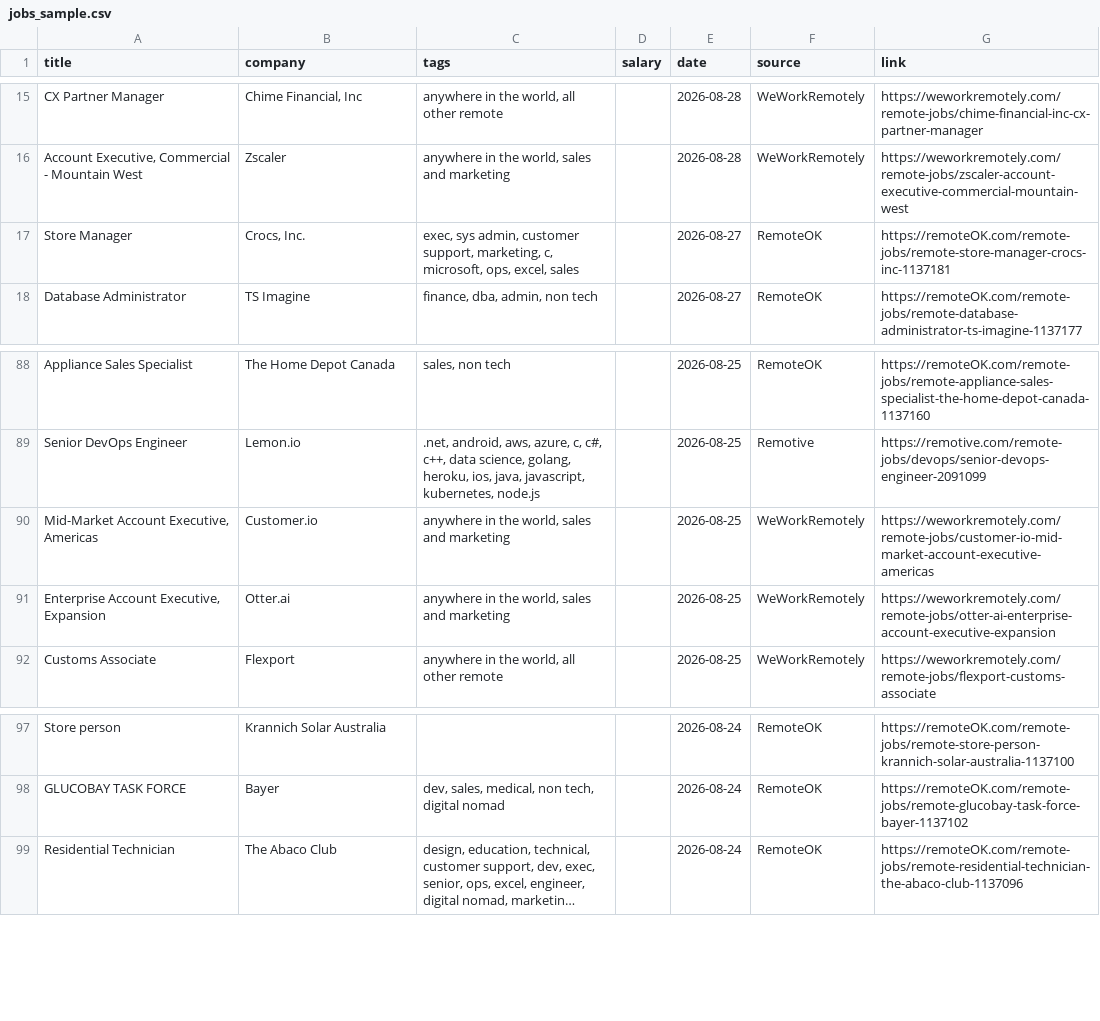
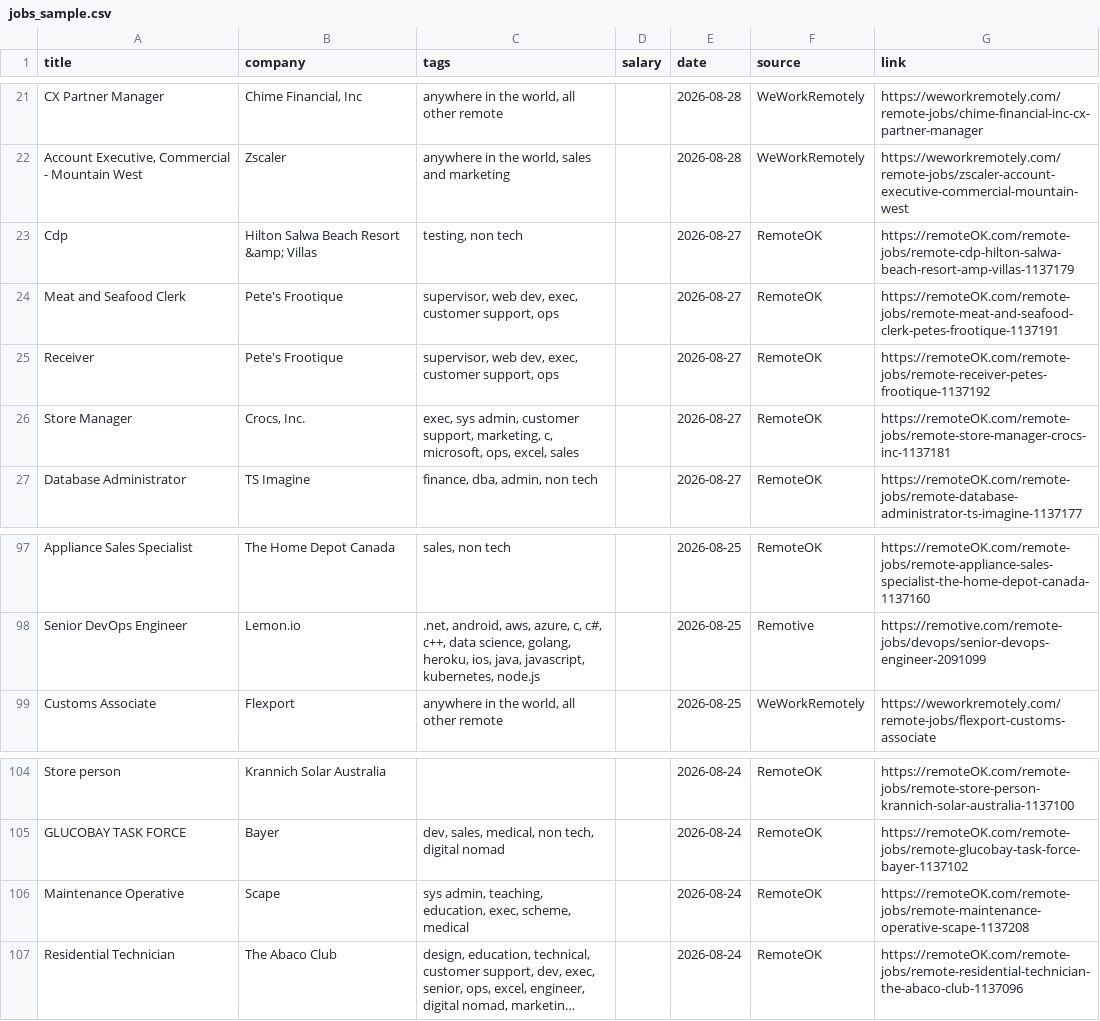
Before and after one commit to rawbushra03/remote-job-tracker, a CSV file: data/jobs_sample.csv, drawn as a sheet; only a part is shown, gaps mark what is left out; long unchanged cells end in …; removed rows and columns are numbered as before the commit, all else as after; the diff covers the shown part only; the diff names each change by its address in the sheet, - before the commit and + after, or states it on an @@ line.

```diff
--- a/data/jobs_sample.csv
+++ b/data/jobs_sample.csv
+row 23: Cdp | Hilton Salwa Beach Resort &amp; Villas | testing, non tech |  | 2026-08-27 | RemoteOK | https://remoteOK.com/remote-jobs/remote-cdp-hilton-salwa-beach-resort-amp-villas-1137179
+row 24: Meat and Seafood Clerk | Pete's Frootique | supervisor, web dev, exec, customer support, ops |  | 2026-08-27 | RemoteOK | https://remoteOK.com/remote-jobs/remote-meat-and-seafood-clerk-petes-frootique-1137191
+row 25: Receiver | Pete's Frootique | supervisor, web dev, exec, customer support, ops |  | 2026-08-27 | RemoteOK | https://remoteOK.com/remote-jobs/remote-receiver-petes-frootique-1137192
-row 90: Mid-Market Account Executive, Americas | Customer.io | anywhere in the world, sales and marketing |  | 2026-08-25 | WeWorkRemotely | https://weworkremotely.com/remote-jobs/customer-io-mid-market-account-executive-americas
-row 91: Enterprise Account Executive, Expansion | Otter.ai | anywhere in the world, sales and marketing |  | 2026-08-25 | WeWorkRemotely | https://weworkremotely.com/remote-jobs/otter-ai-enterprise-account-executive-expansion
+row 106: Maintenance Operative | Scape | sys admin, teaching, education, exec, scheme, medical |  | 2026-08-24 | RemoteOK | https://remoteOK.com/remote-jobs/remote-maintenance-operative-scape-1137208
```
Also changed, not shown: 10 added rows and 11 removed rows elsewhere in this file, 3 other files.
